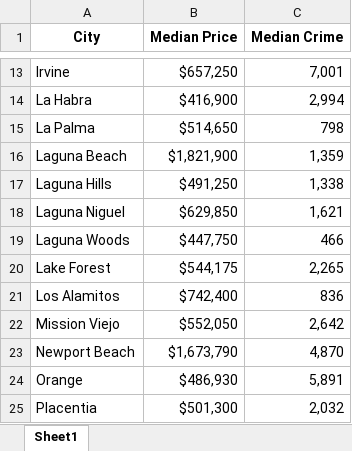
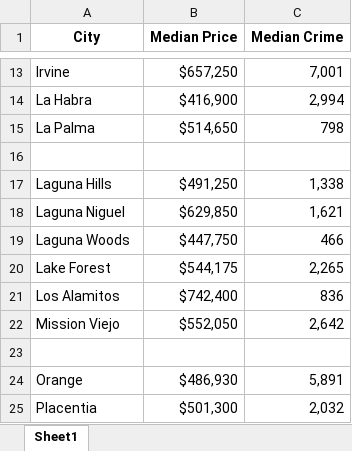
Before and after one commit to alee1412/homework, an Excel workbook: Zillow_Group_Temp/Median Price and Median Crime.xlsx, sheet Sheet1, drawn as a sheet; only a part is shown, gaps mark what is left out; values as stored, in another font and other column widths than the file's, no borders; charts and pictures not drawn; the diff names each change by its address in the sheet, - before the commit and + after, or states it on an @@ line.

```diff
--- a/Zillow_Group_Temp/Median Price and Median Crime.xlsx (sheet Sheet1)
+++ b/Zillow_Group_Temp/Median Price and Median Crime.xlsx (sheet Sheet1)
-row 16: Laguna Beach | $1,821,900 | 1,359
+row 16: (empty)
-row 23: Newport Beach | $1,673,790 | 4,870
+row 23: (empty)
```
Also changed, not shown: charts or pictures, Zillow_Group_Temp/Median Police vs. Housing Price.xlsx, Zillow_Group_Temp/Median Price and Median Property Crime.xlsx, 4 other files.
